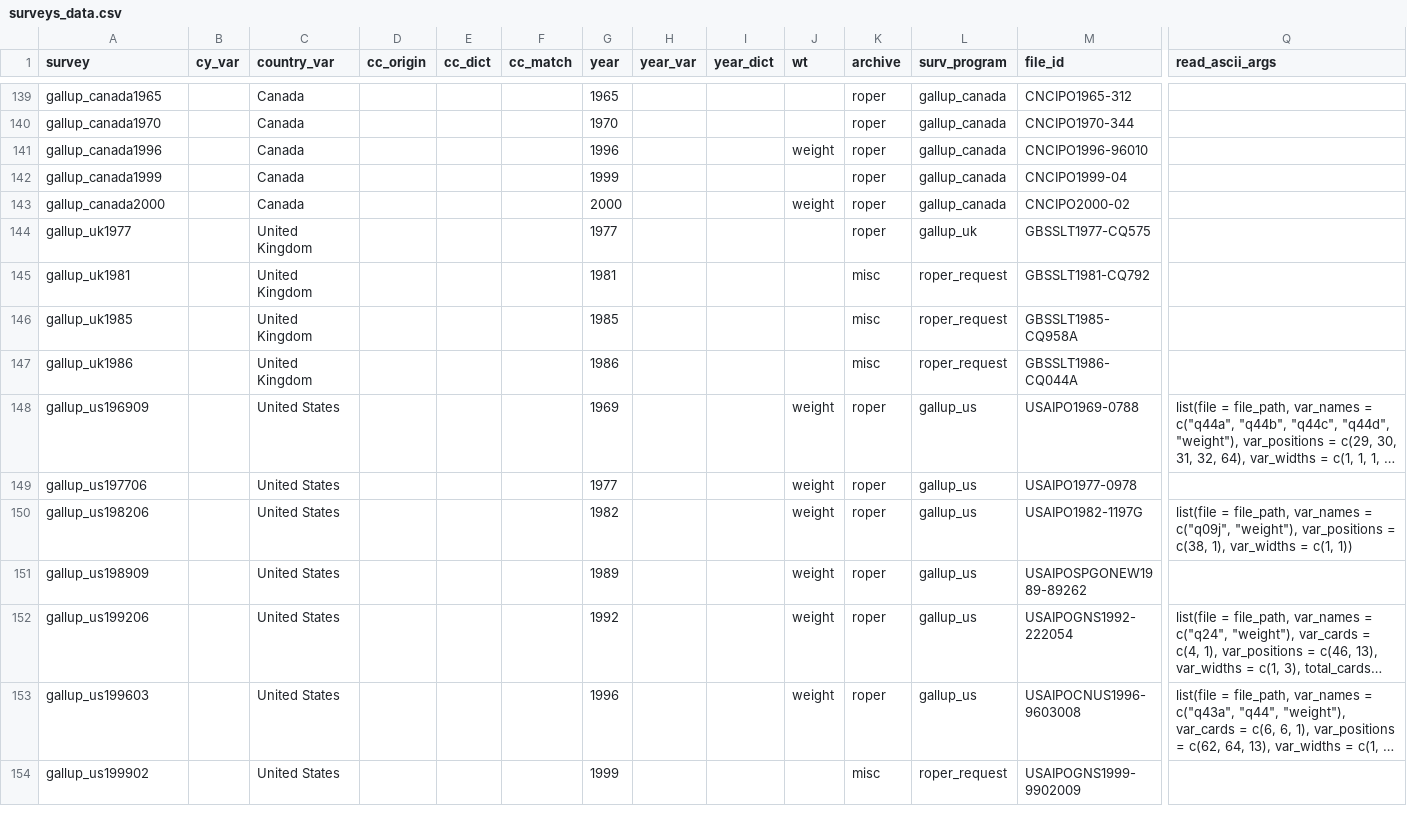
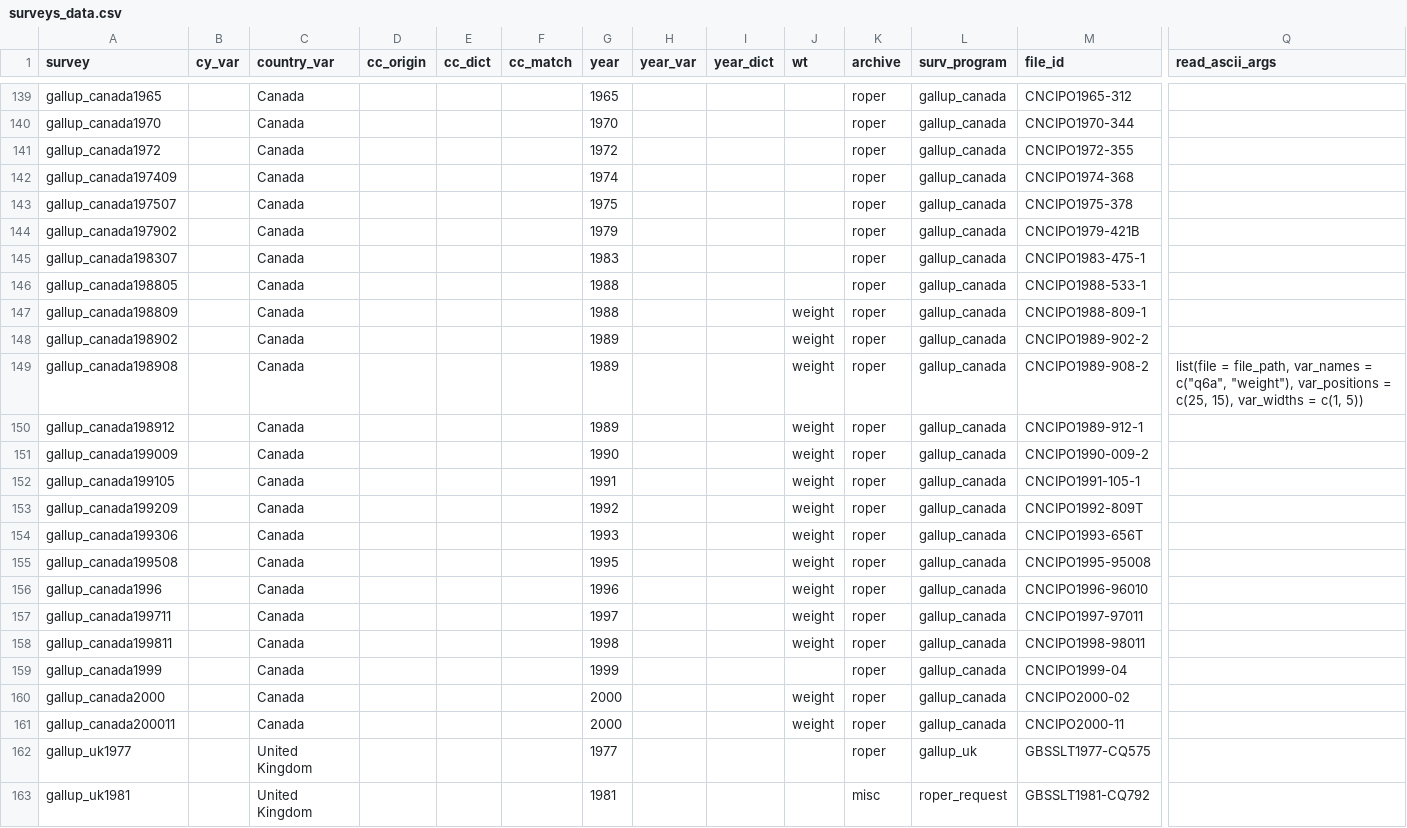
Before and after one commit to fsolt/DCPO, a CSV file: data/surveys_data.csv, drawn as a sheet; only a part is shown, gaps mark what is left out; the shorter side is filled out with more unchanged rows; long unchanged cells end in …; rows hold the shown columns only; the diff names each change by its address in the sheet, - before the commit and + after, or states it on an @@ line.

Commit message:
add gallup_canada 1972-2000

```diff
--- a/data/surveys_data.csv
+++ b/data/surveys_data.csv
+row 141: gallup_canada1972 |  | Canada |  |  |  | 1972 |  |  |  | roper | gallup_canada | CNCIPO1972-355
+row 142: gallup_canada197409 |  | Canada |  |  |  | 1974 |  |  |  | roper | gallup_canada | CNCIPO1974-368
+row 143: gallup_canada197507 |  | Canada |  |  |  | 1975 |  |  |  | roper | gallup_canada | CNCIPO1975-378
+row 144: gallup_canada197902 |  | Canada |  |  |  | 1979 |  |  |  | roper | gallup_canada | CNCIPO1979-421B
+row 145: gallup_canada198307 |  | Canada |  |  |  | 1983 |  |  |  | roper | gallup_canada | CNCIPO1983-475-1
+row 146: gallup_canada198805 |  | Canada |  |  |  | 1988 |  |  |  | roper | gallup_canada | CNCIPO1988-533-1
+row 147: gallup_canada198809 |  | Canada |  |  |  | 1988 |  |  | weight | roper | gallup_canada | CNCIPO1988-809-1
+row 148: gallup_canada198902 |  | Canada |  |  |  | 1989 |  |  | weight | roper | gallup_canada | CNCIPO1989-902-2
+row 149: gallup_canada198908 |  | Canada |  |  |  | 1989 |  |  | weight | roper | gallup_canada | CNCIPO1989-908-2 | list(file = file_path, var_names = c("q6a", "weight"), var_positions = c(25, 15), var_widths = c(1, 5))
+row 150: gallup_canada198912 |  | Canada |  |  |  | 1989 |  |  | weight | roper | gallup_canada | CNCIPO1989-912-1
+row 151: gallup_canada199009 |  | Canada |  |  |  | 1990 |  |  | weight | roper | gallup_canada | CNCIPO1990-009-2
+row 152: gallup_canada199105 |  | Canada |  |  |  | 1991 |  |  | weight | roper | gallup_canada | CNCIPO1991-105-1
+row 153: gallup_canada199209 |  | Canada |  |  |  | 1992 |  |  | weight | roper | gallup_canada | CNCIPO1992-809T
+row 154: gallup_canada199306 |  | Canada |  |  |  | 1993 |  |  | weight | roper | gallup_canada | CNCIPO1993-656T
+row 155: gallup_canada199508 |  | Canada |  |  |  | 1995 |  |  | weight | roper | gallup_canada | CNCIPO1995-95008
+row 157: gallup_canada199711 |  | Canada |  |  |  | 1997 |  |  | weight | roper | gallup_canada | CNCIPO1997-97011
+row 158: gallup_canada199811 |  | Canada |  |  |  | 1998 |  |  | weight | roper | gallup_canada | CNCIPO1998-98011
+row 161: gallup_canada200011 |  | Canada |  |  |  | 2000 |  |  | weight | roper | gallup_canada | CNCIPO2000-11
```
Also changed, not shown: 1 other file.
